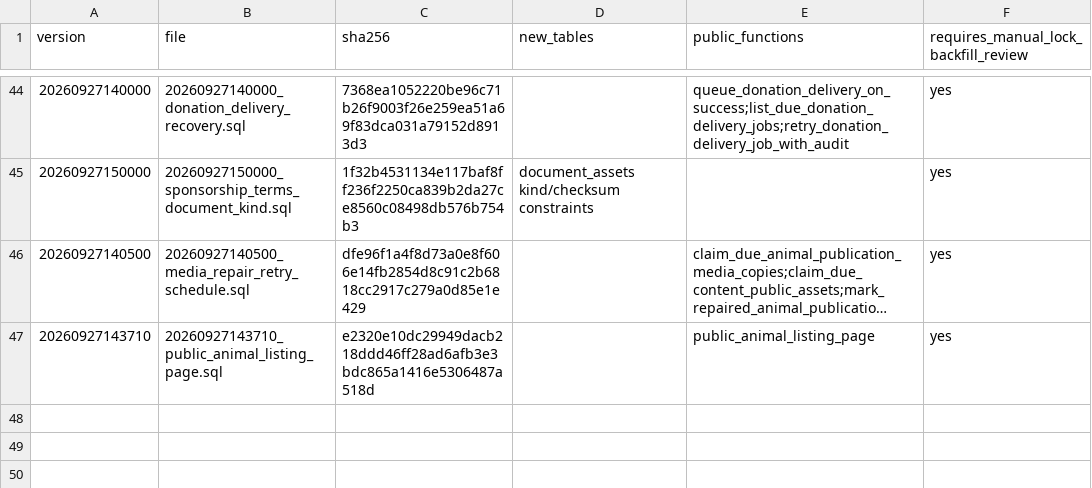
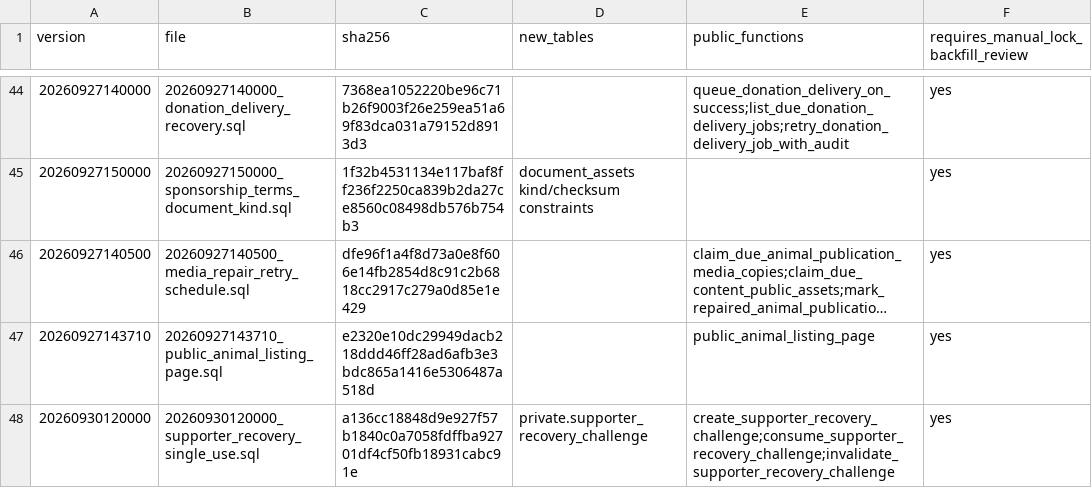
Before and after one commit to YNWAforever/hkscda, a CSV file: docs/evidence/audit-remediation-20260927/migration-manifest.csv, drawn as a sheet; only a part is shown, gaps mark what is left out; long unchanged cells end in ….

Commit message:
docs: record T22 broker verification and exact migration handoff

```diff
--- a/docs/evidence/audit-remediation-20260927/migration-manifest.csv
+++ b/docs/evidence/audit-remediation-20260927/migration-manifest.csv
@@ -47 +47,2 @@ version,file,sha256,new_tables,public_functions,requires_manual_lock_backfill_re
 20260927143710,20260927143710_public_animal_listing_page.sql,e2320e10dc29949dacb218ddd46ff28ad6afb3e3bdc865a1416e5306487a518d,,public_animal_listing_page,yes
+20260930120000,20260930120000_supporter_recovery_single_use.sql,a136cc18848d9e927f57b1840c0a7058fdffba92701df4cf50fb18931cabc91e,private.supporter_recovery_challenge,create_supporter_recovery_challenge;consume_supporter_recovery_challenge;invalidate_supporter_recovery_challenge,yes
```
Also changed, not shown: docs/evidence/audit-remediation-20260927/tracker.csv, docs/superpowers/plans/2026-09-27-audit-remediation/HKSCDA_Remediation_Tracker.csv, 6 other files.
